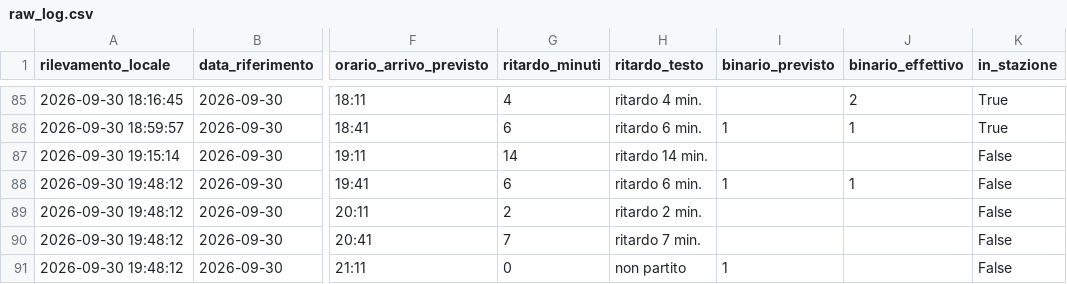
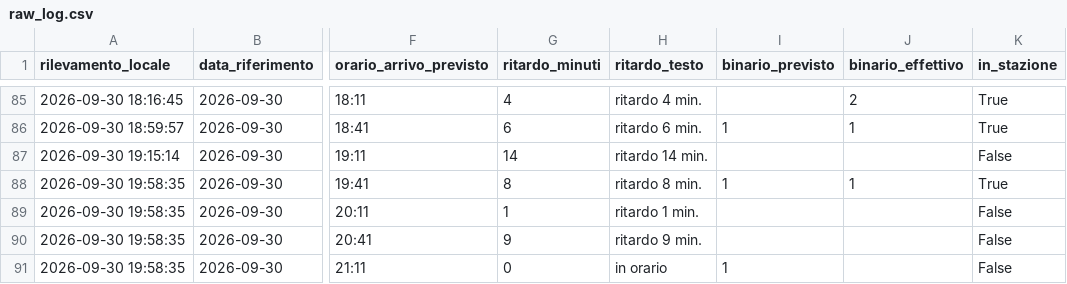
Before and after one commit to frapan2003-coder/Orari-arrivo-treni, a CSV file: data/raw_log.csv, drawn as a sheet; only a part is shown, gaps mark what is left out; the diff names each change by its address in the sheet, - before the commit and + after, or states it on an @@ line.

```diff
--- a/data/raw_log.csv
+++ b/data/raw_log.csv
-A88:A91 (rilevamento_locale): 2026-09-30 19:48:12
+A88:A91 (rilevamento_locale): 2026-09-30 19:58:35
-G88 (ritardo_minuti): 6
+G88 (ritardo_minuti): 8
-H88 (ritardo_testo): ritardo 6 min.
+H88 (ritardo_testo): ritardo 8 min.
-K88 (in_stazione): False
+K88 (in_stazione): True
-G89 (ritardo_minuti): 2
+G89 (ritardo_minuti): 1
-H89 (ritardo_testo): ritardo 2 min.
+H89 (ritardo_testo): ritardo 1 min.
-G90 (ritardo_minuti): 7
+G90 (ritardo_minuti): 9
-H90 (ritardo_testo): ritardo 7 min.
+H90 (ritardo_testo): ritardo 9 min.
-H91 (ritardo_testo): non partito
+H91 (ritardo_testo): in orario
```
